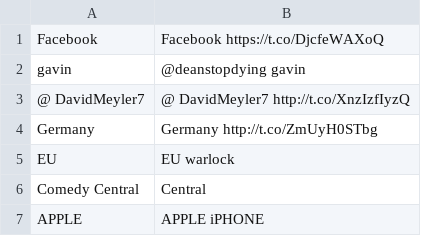
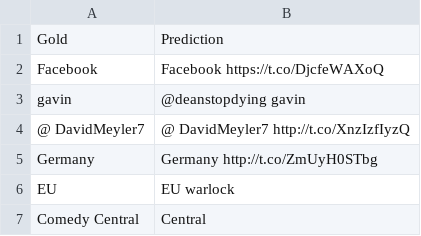
Before and after one commit to jameskong098/ner_partial_evaluation, a CSV file: partial_matches_crf.csv, drawn as a sheet; only a part is shown; the shorter side is filled out with more unchanged rows.

Commit message:
correction to csv

```diff
--- a/partial_matches_crf.csv
+++ b/partial_matches_crf.csv
@@ -1 +1,2 @@
+Gold, Prediction
 Facebook,Facebook https://t.co/DjcfeWAXoQ
```
